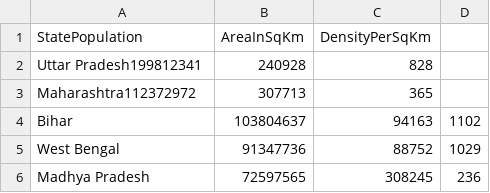
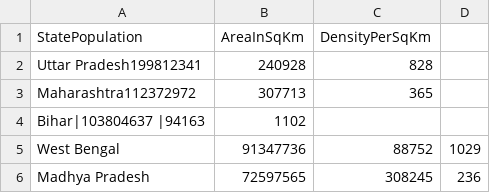
Before and after one commit to IbraheemKhaleel/IndianStateCensusAnalyser, a CSV file: test_indian_state_census_analyser/DelimiterIndiaCensusCode.csv, drawn as a sheet; only a part is shown; removed rows and columns are numbered as before the commit, all else as after; the diff names each change by its address in the sheet, - before the commit and + after, or states it on an @@ line.

Commit message:
[Ibraheem Khaleel] Refactored: code for testing methods which count entries, check exceptions and sorting the elements in the csv file

```diff
--- a/test_indian_state_census_analyser/DelimiterIndiaCensusCode.csv
+++ b/test_indian_state_census_analyser/DelimiterIndiaCensusCode.csv
-row 4: Bihar | 103804637 | 94163 | 1102
+row 4: Bihar|103804637 |94163 | 1102
```
Also changed, not shown: 4 other files.
